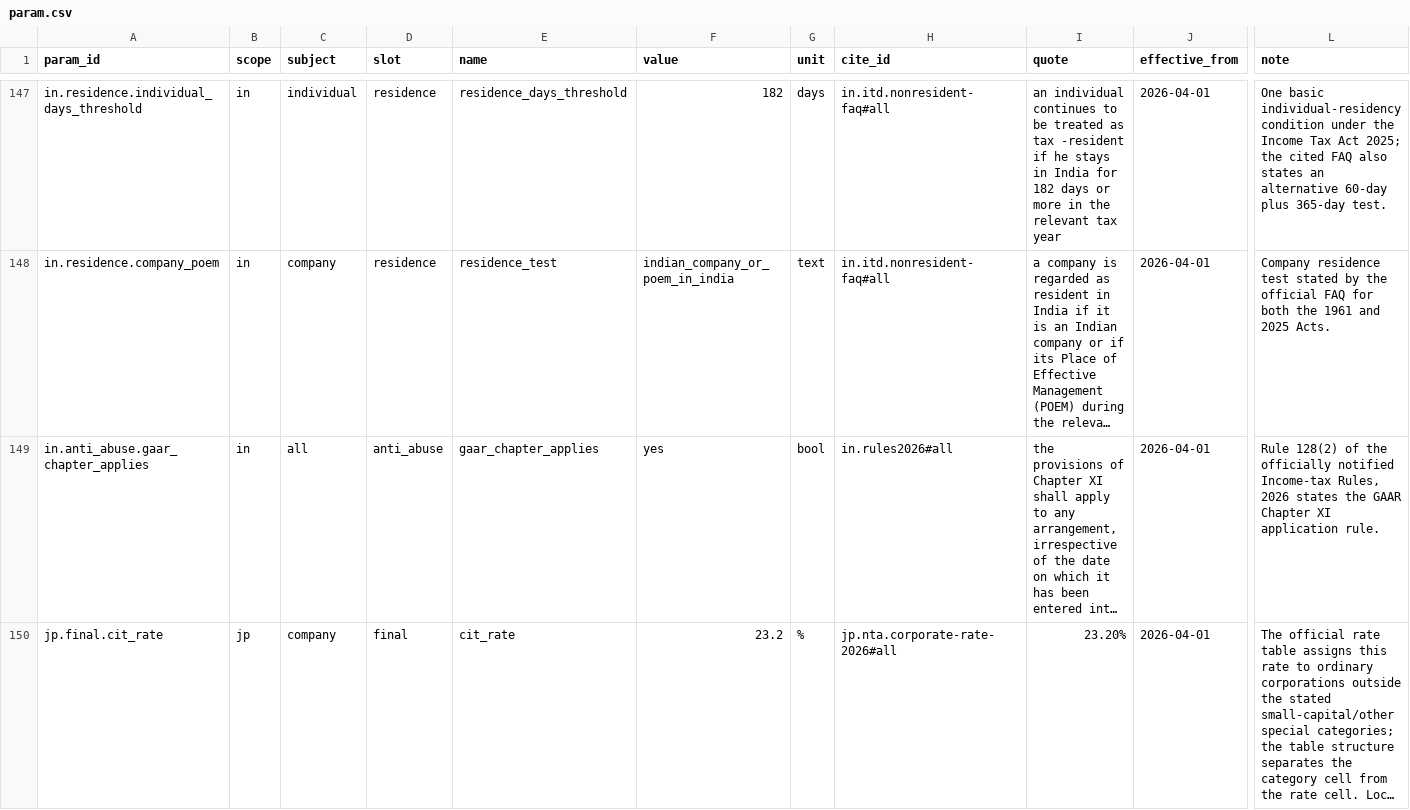
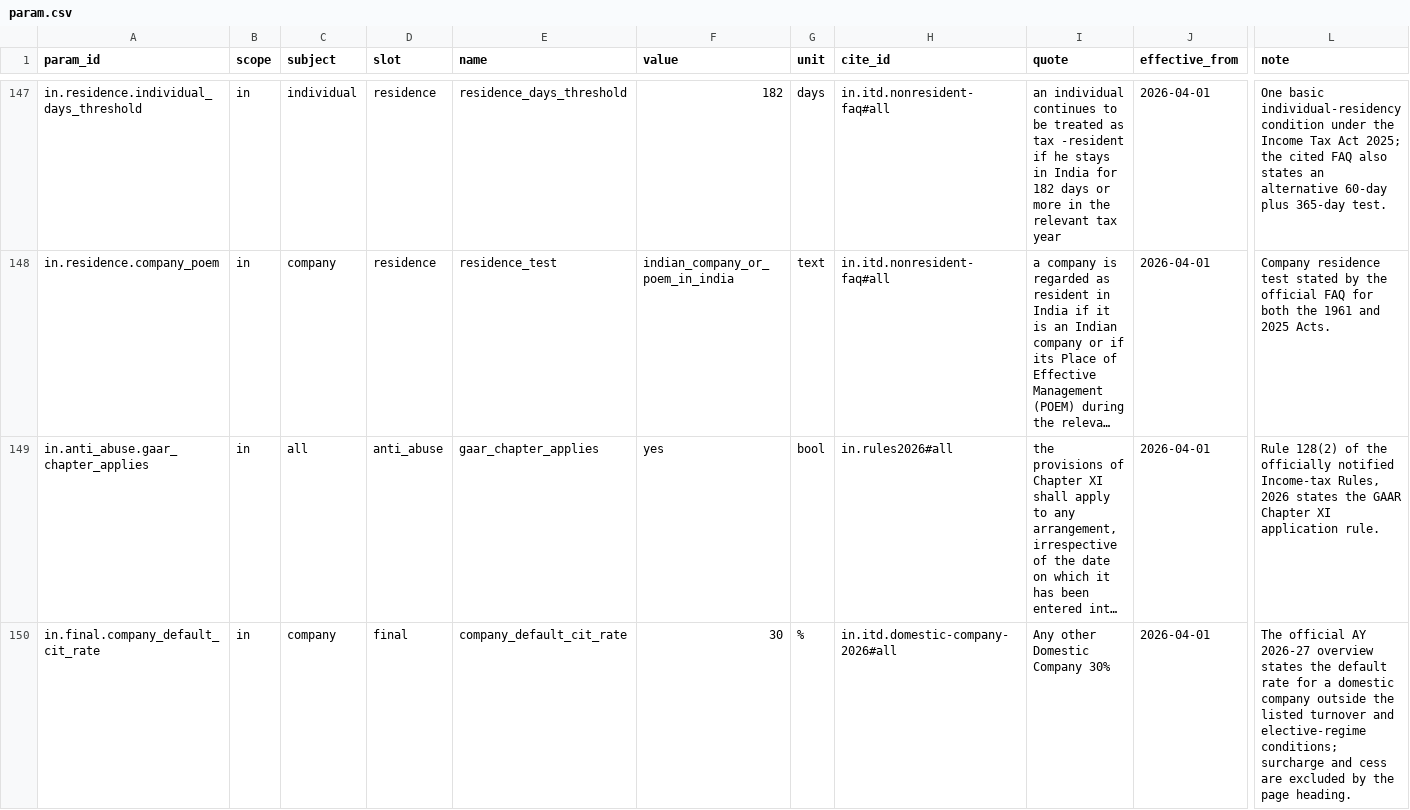
Before and after one commit to ZhihongWu-dev/Asia-Tax-AI-Agent, a CSV file: database/param.csv, drawn as a sheet; only a part is shown, gaps mark what is left out; the shorter side is filled out with more unchanged rows; long unchanged cells end in …; rows hold the shown columns only; the diff covers the shown part only; the diff names each change by its address in the sheet, - before the commit and + after, or states it on an @@ line.

Commit message:
feat(database): expand India company and FTC coverage

```diff
--- a/database/param.csv
+++ b/database/param.csv
+row 150: in.final.company_default_cit_rate | in | company | final | company_default_cit_rate | 30 | % | in.itd.domestic-company-2026#all | Any other Domestic Company 30% | 2026-04-01 | The official AY 2026-27 overview states the default rate for a domestic company outside the listed turnover and elective-regime conditions; surcharge and cess are excluded by the page heading.
```
Also changed, not shown: 1 added row elsewhere in this file, database/doc.csv, database/files.csv, 10 other files.
